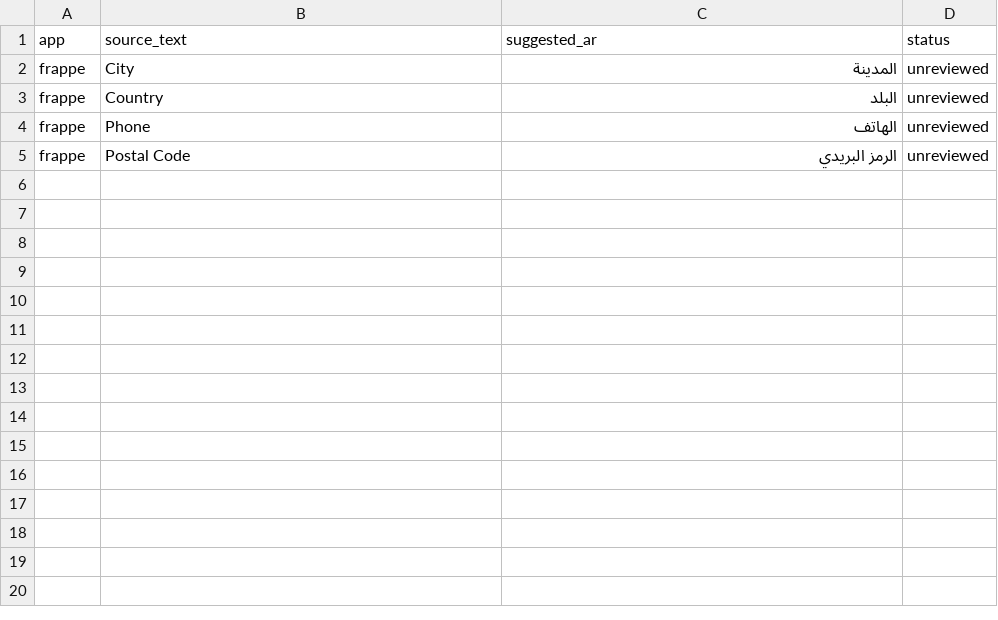
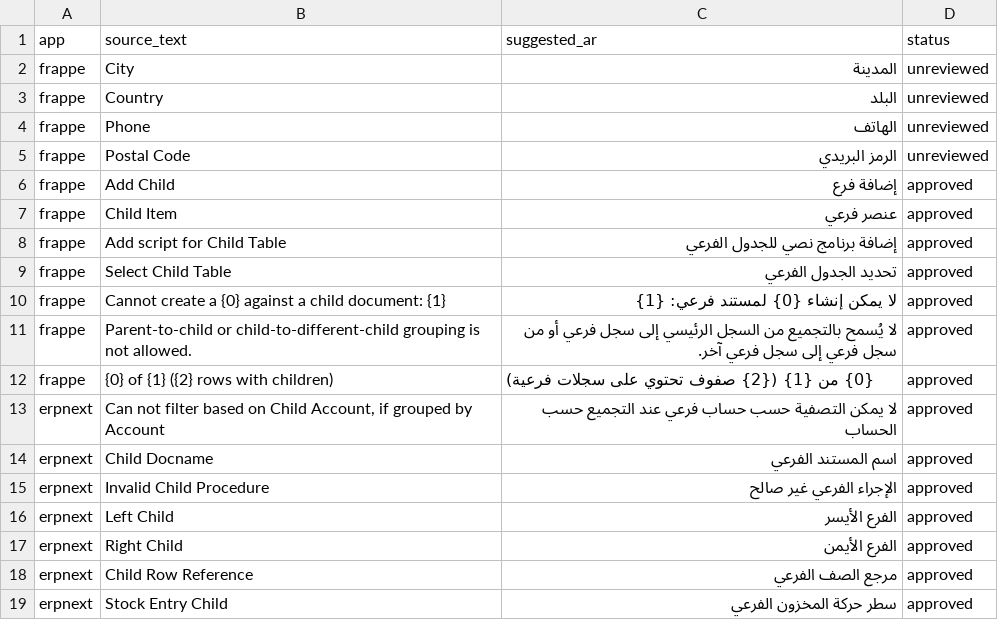
Before and after one commit to MohamedElrefae/constructionerp, a CSV file: construction/data/translations/review_queue.csv, drawn as a sheet.

Commit message:
fix: make translation overrides deterministic

```diff
--- a/construction/data/translations/review_queue.csv
+++ b/construction/data/translations/review_queue.csv
@@ -5 +5,15 @@ frappe,Phone,الهاتف,unreviewed
 frappe,Postal Code,الرمز البريدي,unreviewed
+frappe,Add Child,إضافة فرع,approved
+frappe,Child Item,عنصر فرعي,approved
+frappe,Add script for Child Table,إضافة برنامج نصي للجدول الفرعي,approved
+frappe,Select Child Table,تحديد الجدول الفرعي,approved
+frappe,Cannot create a {0} against a child document: {1},لا يمكن إنشاء {0} لمستند فرعي: {1},approved
+frappe,Parent-to-child or child-to-different-child grouping is not allowed.,لا يُسمح بالتجميع من السجل الرئيسي إلى سجل فرعي أو من سجل فرعي إلى سجل فرعي آخر.,approved
+frappe,{0} of {1} ({2} rows with children),{0} من {1} ({2} صفوف تحتوي على سجلات فرعية),approved
+erpnext,"Can not filter based on Child Account, if grouped by Account",لا يمكن التصفية حسب حساب فرعي عند التجميع حسب الحساب,approved
+erpnext,Child Docname,اسم المستند الفرعي,approved
+erpnext,Invalid Child Procedure,الإجراء الفرعي غير صالح,approved
+erpnext,Left Child,الفرع الأيسر,approved
+erpnext,Right Child,الفرع الأيمن,approved
+erpnext,Child Row Reference,مرجع الصف الفرعي,approved
+erpnext,Stock Entry Child,سطر حركة المخزون الفرعي,approved
```
Also changed, not shown: 5 other files.
